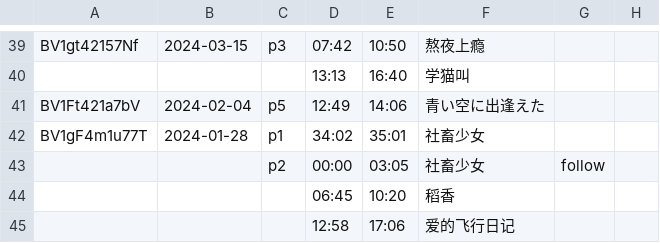
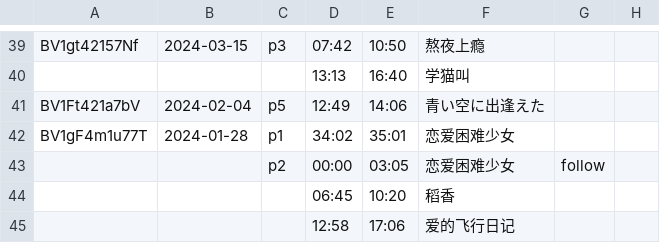
Before and after one commit to z854020425/Makuri, a CSV file: assets/csvs/真栗栗录播组_Clean.csv, drawn as a sheet; only a part is shown, gaps mark what is left out.

```diff
--- a/assets/csvs/真栗栗录播组_Clean.csv
+++ b/assets/csvs/真栗栗录播组_Clean.csv
@@ -41,4 +41,4 @@ BV1gt42157Nf,2024-03-15,p3,07:42,10:50,熬夜上瘾,,,
 BV1Ft421a7bV,2024-02-04,p5,12:49,14:06,青い空に出逢えた,,,
-BV1gF4m1u77T,2024-01-28,p1,34:02,35:01,社畜少女,,,
-,,p2,00:00,03:05,社畜少女,follow,,
+BV1gF4m1u77T,2024-01-28,p1,34:02,35:01,恋爱困难少女,,,
+,,p2,00:00,03:05,恋爱困难少女,follow,,
 ,,,06:45,10:20,稻香,,,
```
Also changed, not shown: assets/csvs/薯片水獭_无弹幕.csv.
